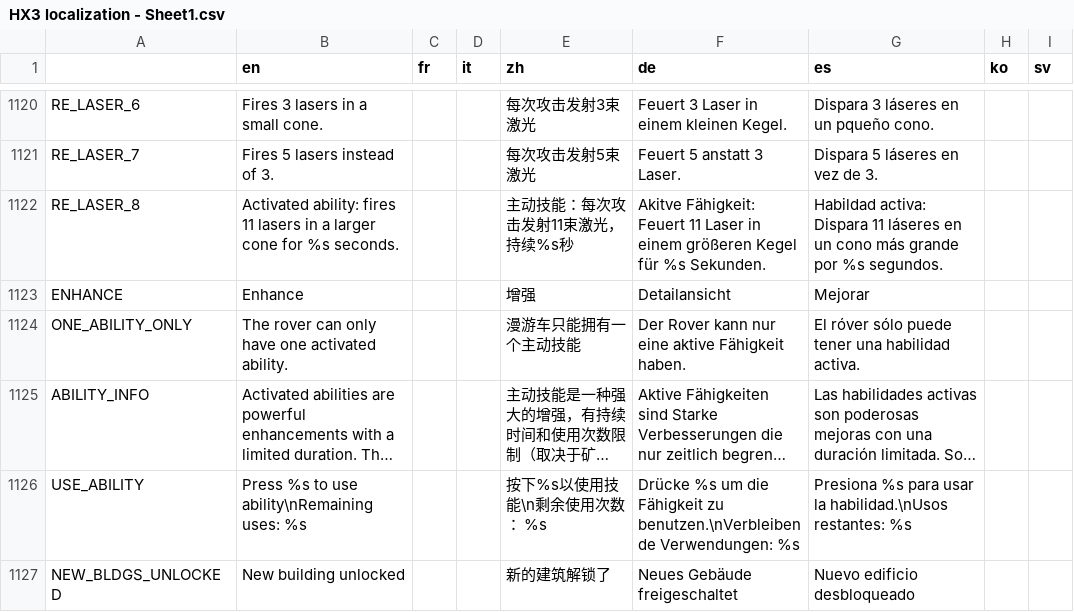
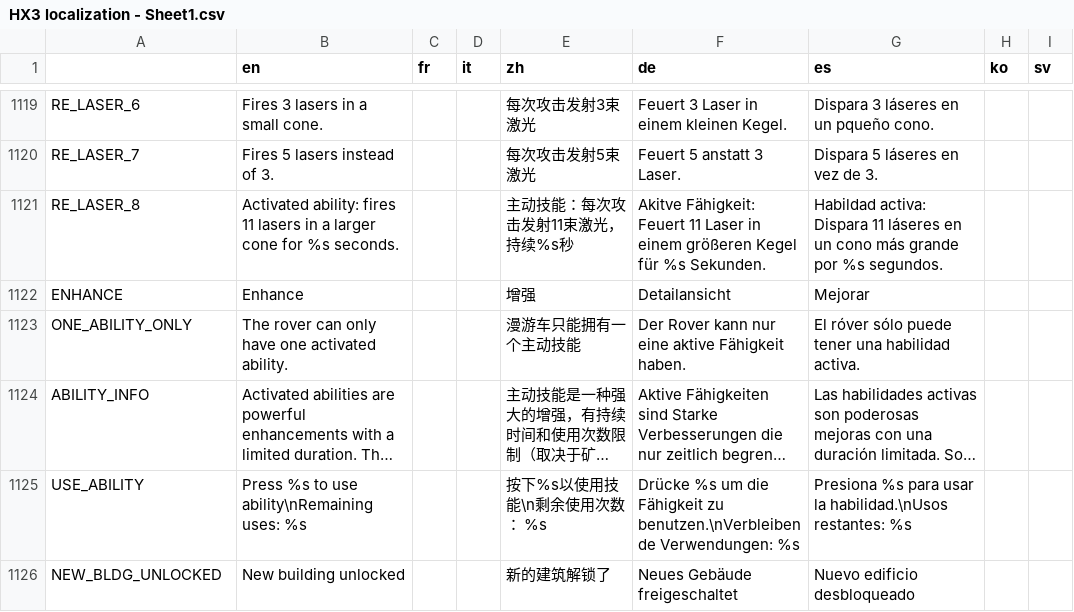
Before and after one commit to Apple0726/helixteus-3, a CSV file: Text/HX3 localization - Sheet1.csv, drawn as a sheet; only a part is shown, gaps mark what is left out; long unchanged cells end in …; addresses are those after the commit; the diff covers the shown part only; the diff names each change by its address in the sheet, - before the commit and + after, or states it on an @@ line.

```diff
--- a/Text/HX3 localization - Sheet1.csv
+++ b/Text/HX3 localization - Sheet1.csv
-A1126: NEW_BLDGS_UNLOCKED
+A1126: NEW_BLDG_UNLOCKED
```
Also changed, not shown: 3 removed rows and 2 edited cells elsewhere in this file, 21 other files.
